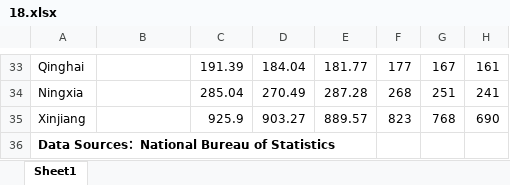
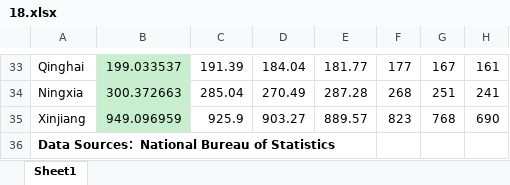
Before and after one commit to Settara/china-public-sector-performance, an Excel workbook: 18_gas/18.xlsx, sheet Sheet1, drawn as a sheet; only a part is shown, gaps mark what is left out; values as stored, in another font and other column widths than the file's, no borders; the diff covers the shown part only; the diff names each change by its address in the sheet, - before the commit and + after, or states it on an @@ line.

```diff
--- a/18_gas/18.xlsx (sheet Sheet1)
+++ b/18_gas/18.xlsx (sheet Sheet1)
-B33:B35 fill: none
+B33:B35 fill: #C6EFCE
-B33: (empty)
+B33: 199.033537
-B34: (empty)
+B34: 300.372663
-B35: (empty)
+B35: 949.096959
```
Also changed, not shown: 30 edited cells and cell formats elsewhere in this sheet, 04_fiber/4.xlsx, 33_public_transport/33.xlsx, 15 other files.
